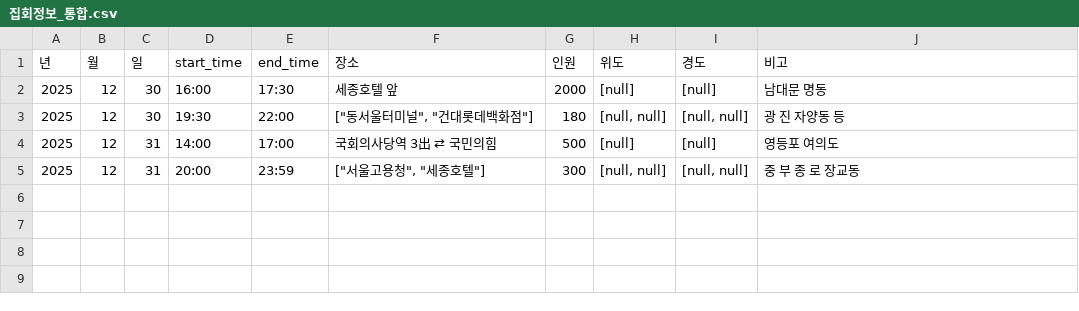
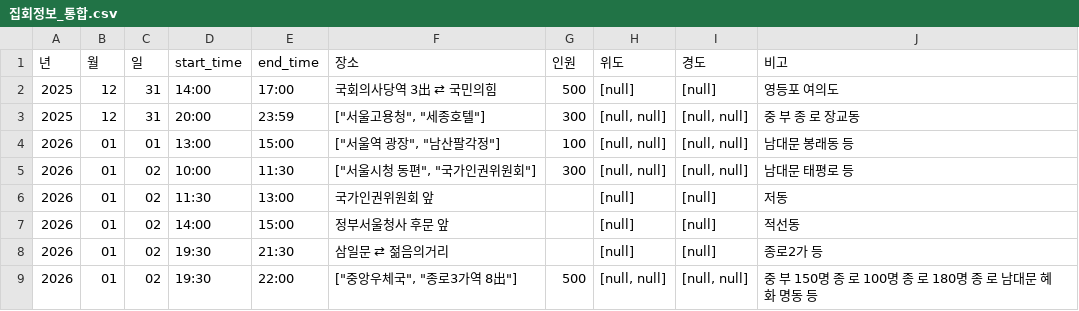
Before and after one commit to MinhaKim02/protest-crawling-database, a CSV file: data/집회정보_통합.csv, drawn as a sheet; removed rows and columns are numbered as before the commit, all else as after; the diff names each change by its address in the sheet, - before the commit and + after, or states it on an @@ line.

```diff
--- a/data/집회정보_통합.csv
+++ b/data/집회정보_통합.csv
-row 2: 2025 | 12 | 30 | 16:00 | 17:30 | 세종호텔 앞 | 2000 | [null] | [null] | 남대문 명동
-row 3: 2025 | 12 | 30 | 19:30 | 22:00 | ["동서울터미널", "건대롯데백화점"] | 180 | [null, null] | [null, null] | 광 진 자양동 등
+row 4: 2026 | 01 | 01 | 13:00 | 15:00 | ["서울역 광장", "남산팔각정"] | 100 | [null, null] | [null, null] | 남대문 봉래동 등
+row 5: 2026 | 01 | 02 | 10:00 | 11:30 | ["서울시청 동편", "국가인권위원회"] | 300 | [null, null] | [null, null] | 남대문 태평로 등
+row 6: 2026 | 01 | 02 | 11:30 | 13:00 | 국가인권위원회 앞 |  | [null] | [null] | 저동
+row 7: 2026 | 01 | 02 | 14:00 | 15:00 | 정부서울청사 후문 앞 |  | [null] | [null] | 적선동
+row 8: 2026 | 01 | 02 | 19:30 | 21:30 | 삼일문 ⇄ 젊음의거리 |  | [null] | [null] | 종로2가 등
+row 9: 2026 | 01 | 02 | 19:30 | 22:00 | ["중앙우체국", "종로3가역 8出"] | 500 | [null, null] | [null, null] | 중 부 150명 종 로 100명 종 로 180명 종 로 남대문 혜 화 명동 등
```
Also changed, not shown: 1 other file.
